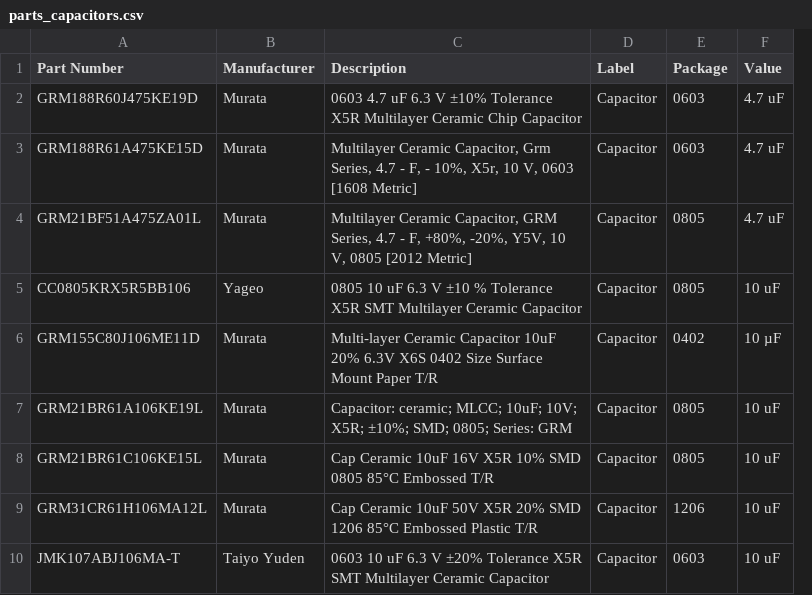
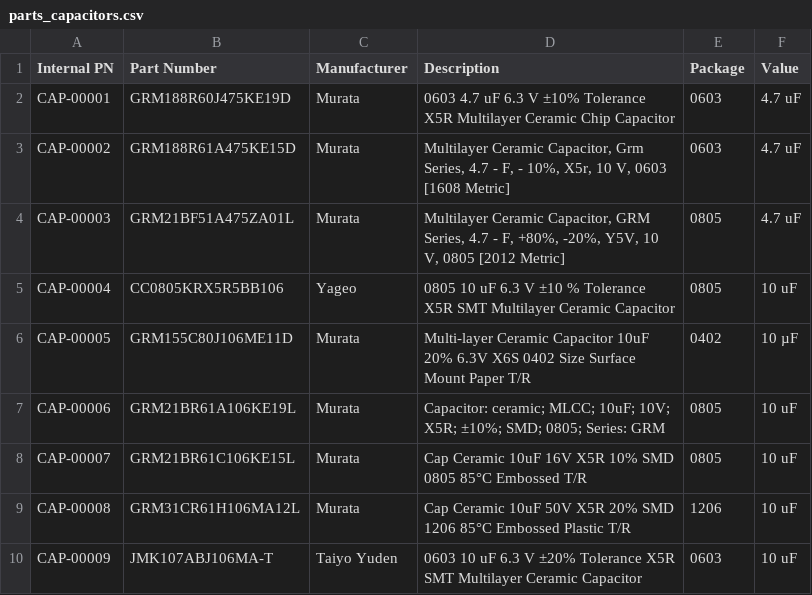
Before and after one commit to BOMIST/bomist-scripts, a CSV file: data/parts_capacitors.csv, drawn as a sheet; removed rows and columns are numbered as before the commit, all else as after; the diff names each change by its address in the sheet, - before the commit and + after, or states it on an @@ line.

Commit message:
python scripts to import parts and set alternates

```diff
--- a/data/parts_capacitors.csv
+++ b/data/parts_capacitors.csv
+column A (Internal PN), rows 2-10: CAP-00001 | CAP-00002 | CAP-00003 | CAP-00004 | CAP-00005 | CAP-00006 | CAP-00007 | CAP-00008 | CAP-00009
-column D (Label), rows 2-10: all Capacitor
```
Also changed, not shown: 5 other files.
